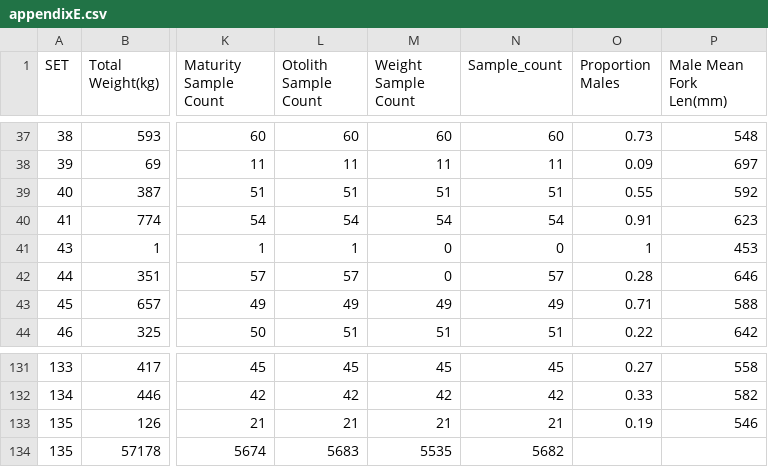
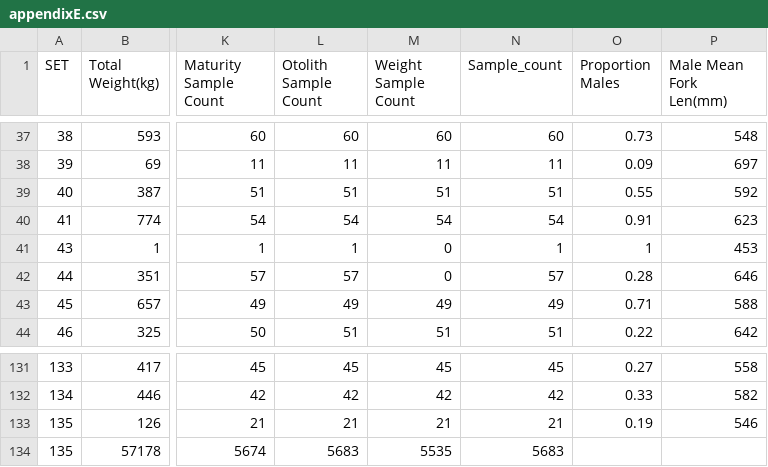
Before and after one commit to sabledata/surveyreport_2012, a CSV file: standaloneData/appendixE.csv, drawn as a sheet; only a part is shown, gaps mark what is left out; the diff names each change by its address in the sheet, - before the commit and + after, or states it on an @@ line.

```diff
--- a/standaloneData/appendixE.csv
+++ b/standaloneData/appendixE.csv
-N41 (Sample_count): 0
+N41 (Sample_count): 1
-N134 (Sample_count): 5682
+N134 (Sample_count): 5683
```
Also changed, not shown: standaloneData/table02.csv, 23 other files.
